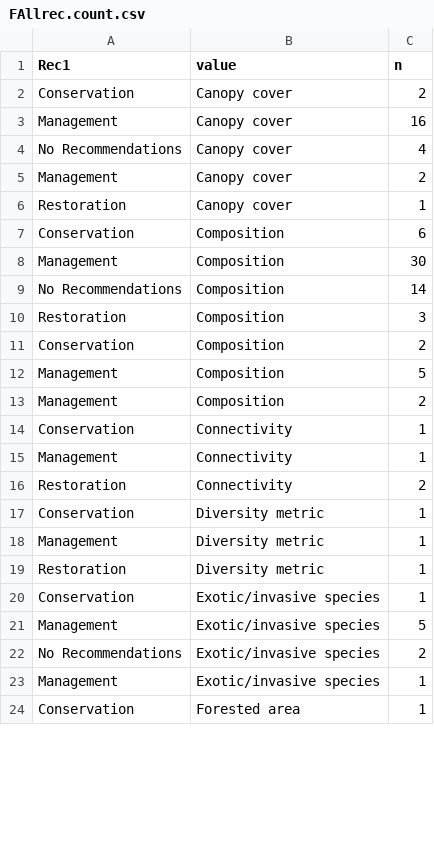
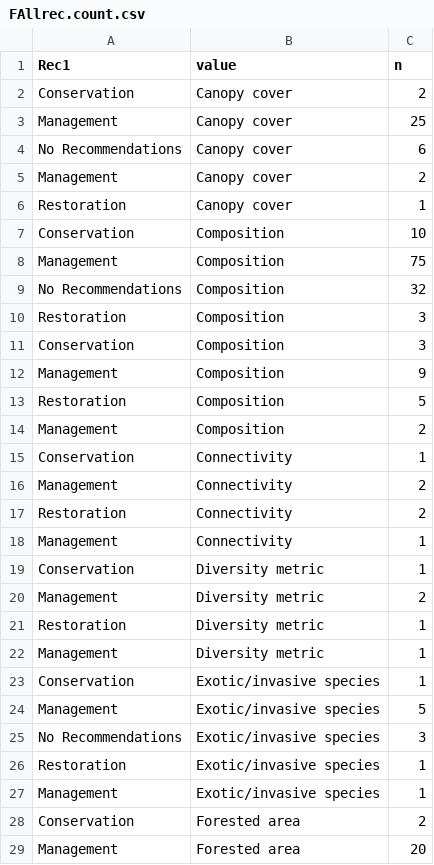
Before and after one commit to Kayleighht/Syst_Map_Avian_Forest, a CSV file: out/FAllrec.count.csv, drawn as a sheet; only a part is shown; the shorter side is filled out with more unchanged rows; the diff covers the shown part only.

```diff
--- a/out/FAllrec.count.csv
+++ b/out/FAllrec.count.csv
@@ -3,2 +3,2 @@
-"Management"," Canopy cover",16
-"No Recommendations"," Canopy cover",4
+"Management","Canopy cover",25
+"No Recommendations","Canopy cover",6
@@ -7,3 +7,3 @@
-"Conservation"," Composition",6
-"Management"," Composition",30
-"No Recommendations"," Composition",14
+"Conservation","Composition",10
+"Management","Composition",75
+"No Recommendations","Composition",32
@@ -11,2 +11,3 @@
-"Conservation"," Composition",2
-"Management"," Composition",5
+"Conservation","Composition",3
+"Management","Composition",9
+"Restoration","Composition",5
@@ -14,0 +16,2 @@
+"Management","Connectivity",2
+"Restoration","Connectivity",2
@@ -16 +18,0 @@
-"Restoration"," Connectivity",2
@@ -17,0 +20,2 @@
+"Management","Diversity metric",2
+"Restoration","Diversity metric",1
@@ -19 +22,0 @@
-"Restoration"," Diversity metric",1
@@ -22 +25,2 @@
-"No Recommendations"," Exotic/invasive species",2
+"No Recommendations","Exotic/invasive species",3
+"Restoration","Exotic/invasive species",1
@@ -23,0 +28,2 @@
+"Conservation","Forested area",2
+"Management","Forested area",20
```
Also changed, not shown: 4 added rows, 35 removed rows, 3 moved rows and 9 edited cells elsewhere in this file, out/Studydurationtopic.csv, out/journal.df.csv, 3 other files.
